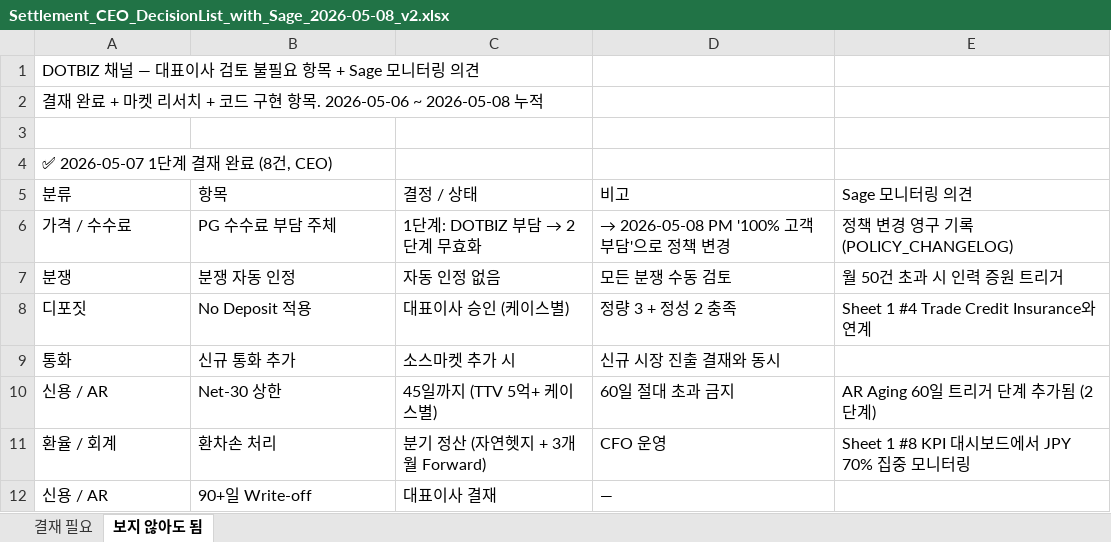
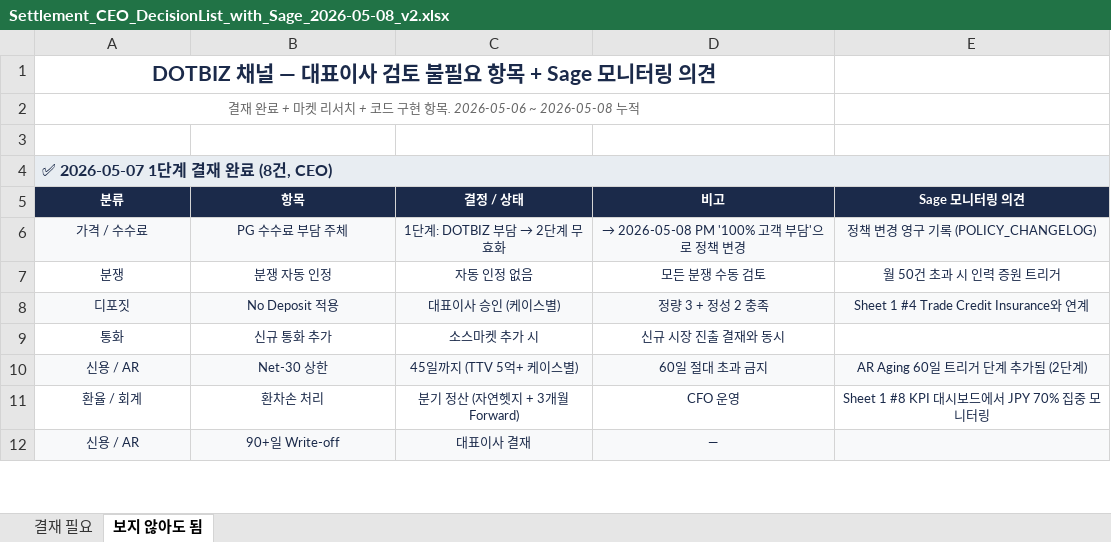
Before and after one commit to bstars00-rgb/Dotbiz, an Excel workbook: docs/Settlement_CEO_DecisionList_with_Sage_2026-05-08_v2.xlsx, sheet 보지 않아도 됨, drawn as a sheet; only a part is shown; values as stored, in another font and other column widths than the file's, no borders; the diff covers the shown part only; the diff names each change by its address in the sheet, - before the commit and + after, or states it on an @@ line.

```diff
--- a/docs/Settlement_CEO_DecisionList_with_Sage_2026-05-08_v2.xlsx (sheet 보지 않아도 됨)
+++ b/docs/Settlement_CEO_DecisionList_with_Sage_2026-05-08_v2.xlsx (sheet 보지 않아도 됨)
-A1 text colour: black
+A1 text colour: #1B2A4A
-A1:A2 alignment: left
+A1:A2 alignment: center
-A1 bold: off
+A1 bold: on, text size: larger
+A1:D1 merged
@@ A2 text size: smaller, italic: off → on, text colour: black → #666666 @@
+A2:D2 merged
@@ A4 text colour: black → #1B2A4A, bold: off → on @@
-A4:E4 fill: none
+A4:E4 fill: #E8EDF2
+A4:E4 merged
@@ A5:E8 text size: smaller, alignment: left → center @@
@@ A5:E5 fill: none → #1B2A4A, bold: off → on, text colour: black → #FFFFFF @@
-A6:E8 text colour: black
+A6:E8 text colour: #1B2A4A
-A6:E6 fill: none
+A6:E6 fill: #F8F9FA
-A8:E8 fill: none
+A8:E8 fill: #F8F9FA
@@ A9:D9 text colour: black → #1B2A4A, text size: smaller, alignment: left → center @@
@@ A10:E11 text colour: black → #1B2A4A, text size: smaller, alignment: left → center @@
-A10:E10 fill: none
+A10:E10 fill: #F8F9FA
@@ A12:D12 text colour: black → #1B2A4A, text size: smaller, alignment: left → center @@
-A12:E12 fill: none
+A12:E12 fill: #F8F9FA
```
Also changed, not shown: cell formats and merged cells elsewhere in this sheet, sheet 결재 필요, 4 other files.
